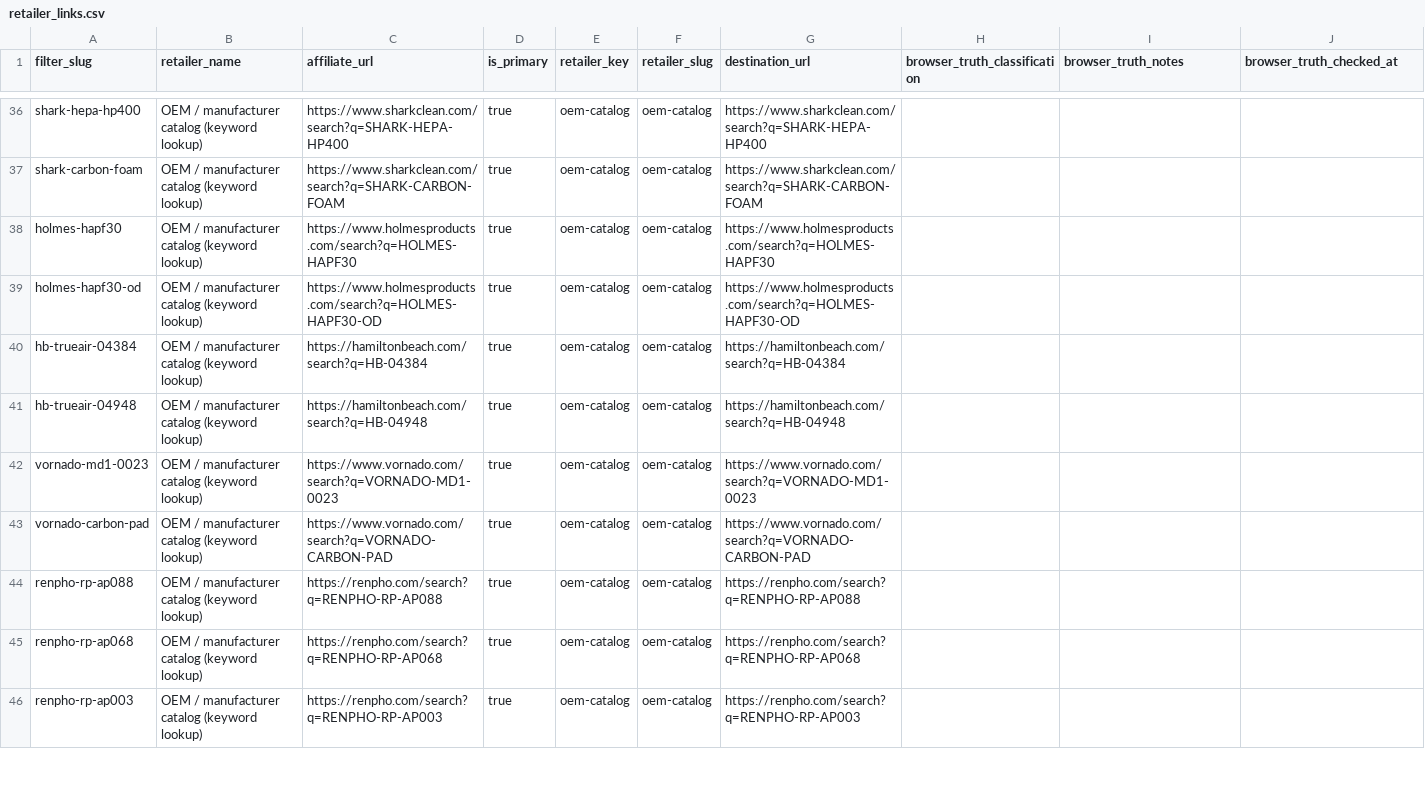
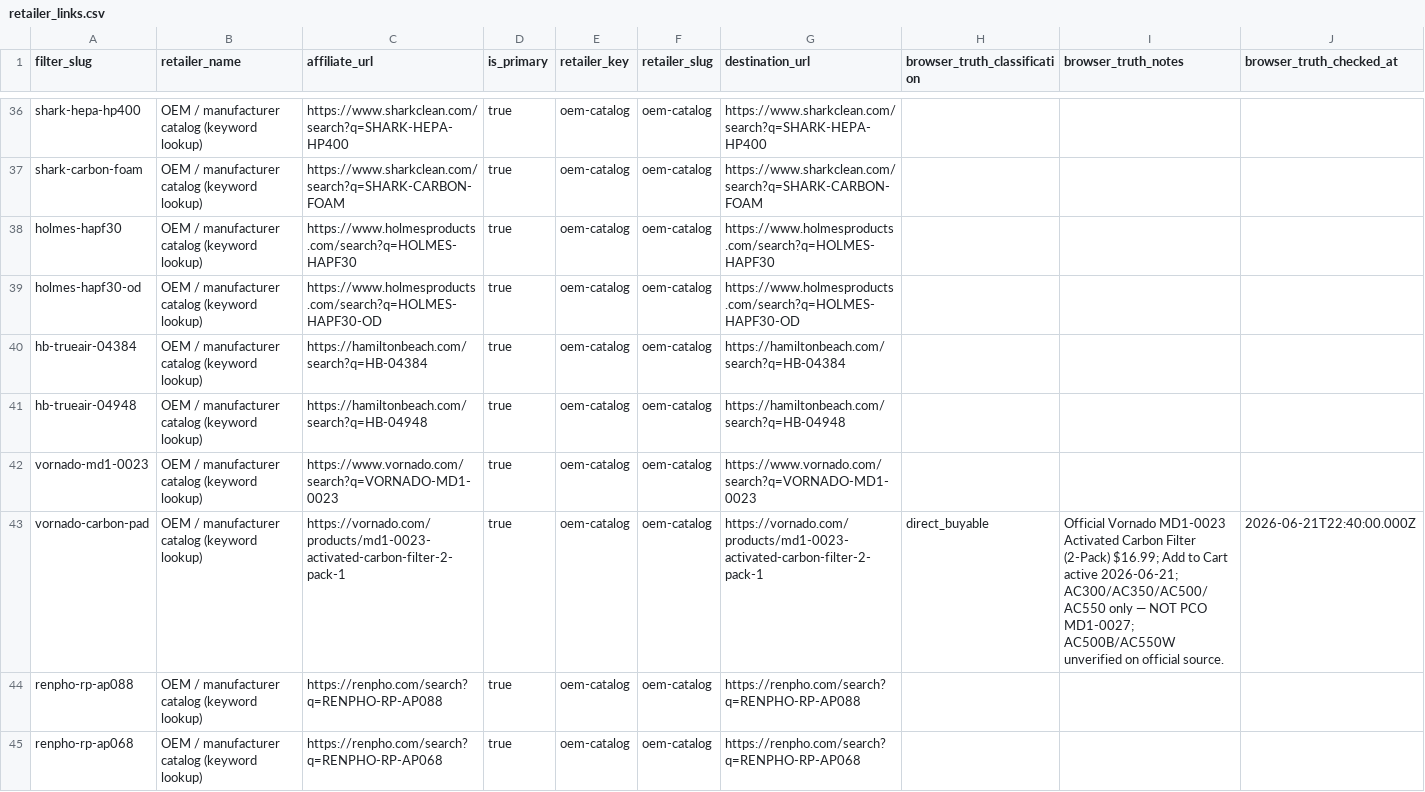
Before and after one commit to BuckNorris0506/bucksites-tools, a CSV file: data/air-purifier/retailer_links.csv, drawn as a sheet; only a part is shown, gaps mark what is left out; the shorter side is filled out with more unchanged rows.

Commit message:
Promote Vornado carbon pad buyer path.

```diff
--- a/data/air-purifier/retailer_links.csv
+++ b/data/air-purifier/retailer_links.csv
@@ -42,3 +42,3 @@ hb-trueair-04948,OEM / manufacturer catalog (keyword lookup),https://hamiltonbea
 vornado-md1-0023,OEM / manufacturer catalog (keyword lookup),https://www.vornado.com/search?q=VORNADO-MD1-0023,true,oem-catalog,oem-catalog,https://www.vornado.com/search?q=VORNADO-MD1-0023,,,
-vornado-carbon-pad,OEM / manufacturer catalog (keyword lookup),https://www.vornado.com/search?q=VORNADO-CARBON-PAD,true,oem-catalog,oem-catalog,https://www.vornado.com/search?q=VORNADO-CARBON-PAD,,,
+vornado-carbon-pad,OEM / manufacturer catalog (keyword lookup),https://vornado.com/products/md1-0023-activated-carbon-filter-2-pack-1,true,oem-catalog,oem-catalog,https://vornado.com/products/md1-0023-activated-carbon-filter-2-pack-1,direct_buyable,"Official Vornado MD1-0023 Activated Carbon Filter (2-Pack) $16.99; Add to Cart active 2026-06-21; AC300/AC350/AC500/AC550 only — NOT PCO MD1-0027; AC500B/AC550W unverified on official source.",2026-06-21T22:40:00.000Z
 renpho-rp-ap088,OEM / manufacturer catalog (keyword lookup),https://renpho.com/search?q=RENPHO-RP-AP088,true,oem-catalog,oem-catalog,https://renpho.com/search?q=RENPHO-RP-AP088,,,
```
Also changed, not shown: data/air-purifier/compatibility_mappings.csv, data/air-purifier/filters.csv, 1 other file.
